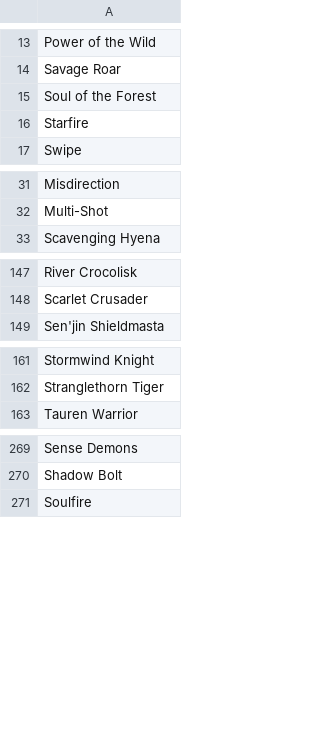
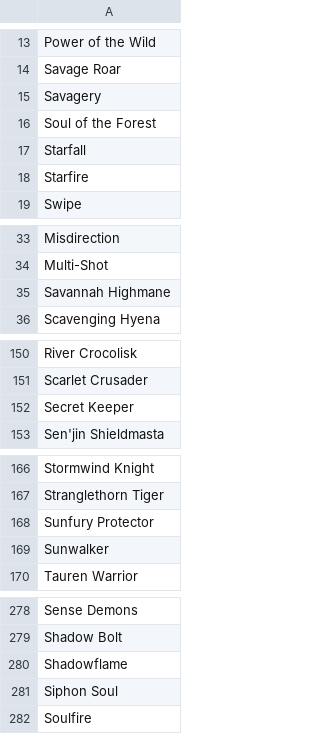
Before and after one commit to hiddenswitch/Spellsource, a CSV file: implemented_cards.csv, drawn as a sheet; only a part is shown, gaps mark what is left out; the diff covers the shown part only; the diff names each change by its address in the sheet, - before the commit and + after, or states it on an @@ line.

Commit message:
- implemented the following rare cards: Secretkeeper, Starfall, Stampeding Kodo, Sunfury Protector, Sunwalker, SI:7 Agent, Shadowflame, Siphon Soul

```diff
--- a/implemented_cards.csv
+++ b/implemented_cards.csv
+row 15: Savagery
+row 17: Starfall
+row 35: Savannah Highmane
+row 152: Secret Keeper
+row 168: Sunfury Protector
+row 169: Sunwalker
+row 280: Shadowflame
+row 281: Siphon Soul
```
Also changed, not shown: 3 added rows elsewhere in this file, 18 other files.
